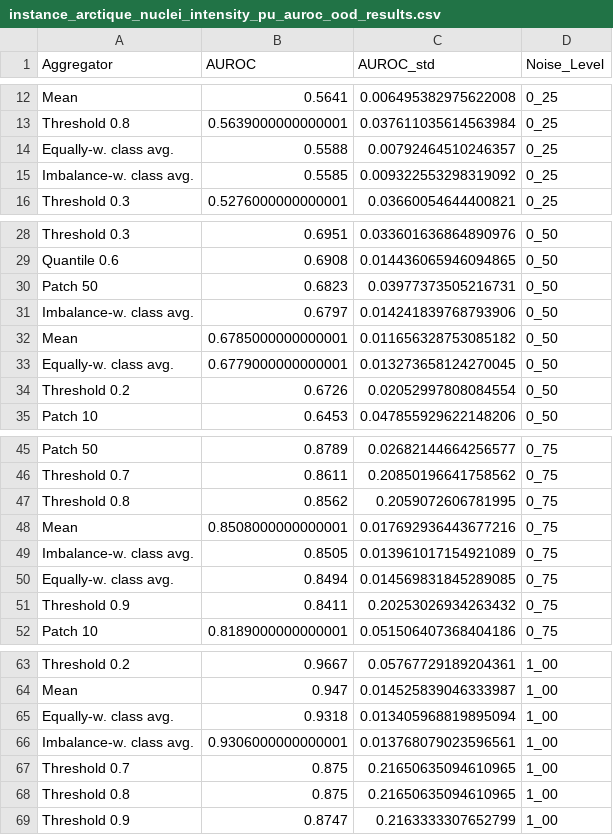
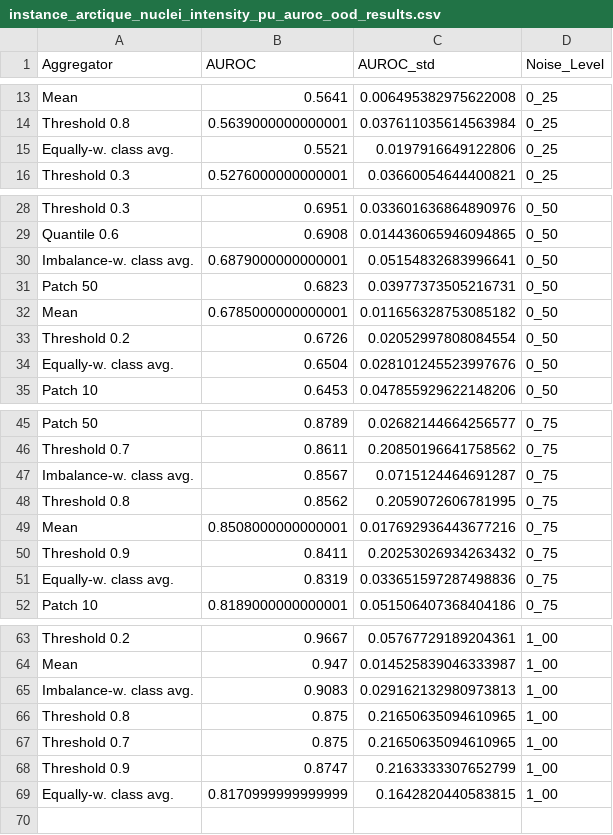
Before and after one commit to Kainmueller-Lab/aggrigator_experiments, a CSV file: output/tables/instance_arctique_nuclei_intensity_pu_auroc_ood_results.csv, drawn as a sheet; only a part is shown, gaps mark what is left out; the diff covers the shown part only.

```diff
--- a/output/tables/instance_arctique_nuclei_intensity_pu_auroc_ood_results.csv
+++ b/output/tables/instance_arctique_nuclei_intensity_pu_auroc_ood_results.csv
@@ -13,4 +14,3 @@ Mean,0.5641,0.006495382975622008,0_25
 Threshold 0.8,0.5639000000000001,0.037611035614563984,0_25
-Equally-w. class avg.,0.5588,0.00792464510246357,0_25
-Imbalance-w. class avg.,0.5585,0.009322553298319092,0_25
+Equally-w. class avg.,0.5521,0.0197916649122806,0_25
 Threshold 0.3,0.5276000000000001,0.03660054644400821,0_25
@@ -29,7 +29,7 @@ Threshold 0.3,0.6951,0.033601636864890976,0_50
 Quantile 0.6,0.6908,0.014436065946094865,0_50
+Imbalance-w. class avg.,0.6879000000000001,0.05154832683996641,0_50
 Patch 50,0.6823,0.03977373505216731,0_50
-Imbalance-w. class avg.,0.6797,0.014241839768793906,0_50
 Mean,0.6785000000000001,0.011656328753085182,0_50
-Equally-w. class avg.,0.6779000000000001,0.013273658124270045,0_50
 Threshold 0.2,0.6726,0.02052997808084554,0_50
+Equally-w. class avg.,0.6504,0.028101245523997676,0_50
 Patch 10,0.6453,0.047855929622148206,0_50
@@ -46,7 +46,7 @@ Patch 50,0.8789,0.02682144664256577,0_75
 Threshold 0.7,0.8611,0.20850196641758562,0_75
+Imbalance-w. class avg.,0.8567,0.0715124464691287,0_75
 Threshold 0.8,0.8562,0.2059072606781995,0_75
 Mean,0.8508000000000001,0.017692936443677216,0_75
-Imbalance-w. class avg.,0.8505,0.013961017154921089,0_75
-Equally-w. class avg.,0.8494,0.014569831845289085,0_75
 Threshold 0.9,0.8411,0.20253026934263432,0_75
+Equally-w. class avg.,0.8319,0.033651597287498836,0_75
 Patch 10,0.8189000000000001,0.051506407368404186,0_75
@@ -64,6 +64,6 @@ Threshold 0.2,0.9667,0.05767729189204361,1_00
 Mean,0.947,0.014525839046333987,1_00
-Equally-w. class avg.,0.9318,0.013405968819895094,1_00
-Imbalance-w. class avg.,0.9306000000000001,0.013768079023596561,1_00
+Imbalance-w. class avg.,0.9083,0.029162132980973813,1_00
+Threshold 0.8,0.875,0.21650635094610965,1_00
 Threshold 0.7,0.875,0.21650635094610965,1_00
-Threshold 0.8,0.875,0.21650635094610965,1_00
 Threshold 0.9,0.8747,0.2163333307652799,1_00
+Equally-w. class avg.,0.8170999999999999,0.1642820440583815,1_00
```
Also changed, not shown: 1 added row elsewhere in this file, output/tables/instance_arctique_nuclei_intensity_au_auroc_ood_results.csv, output/tables/instance_arctique_nuclei_intensity_eu_auroc_ood_results.csv, 12 other files.
